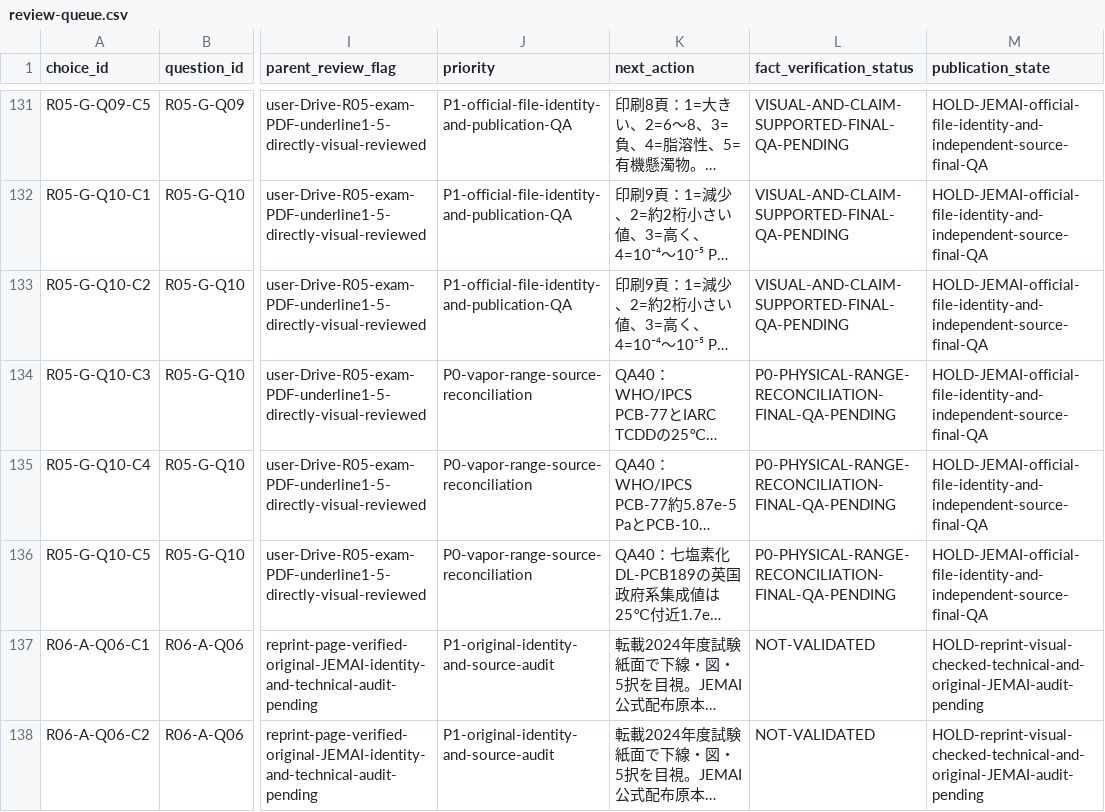
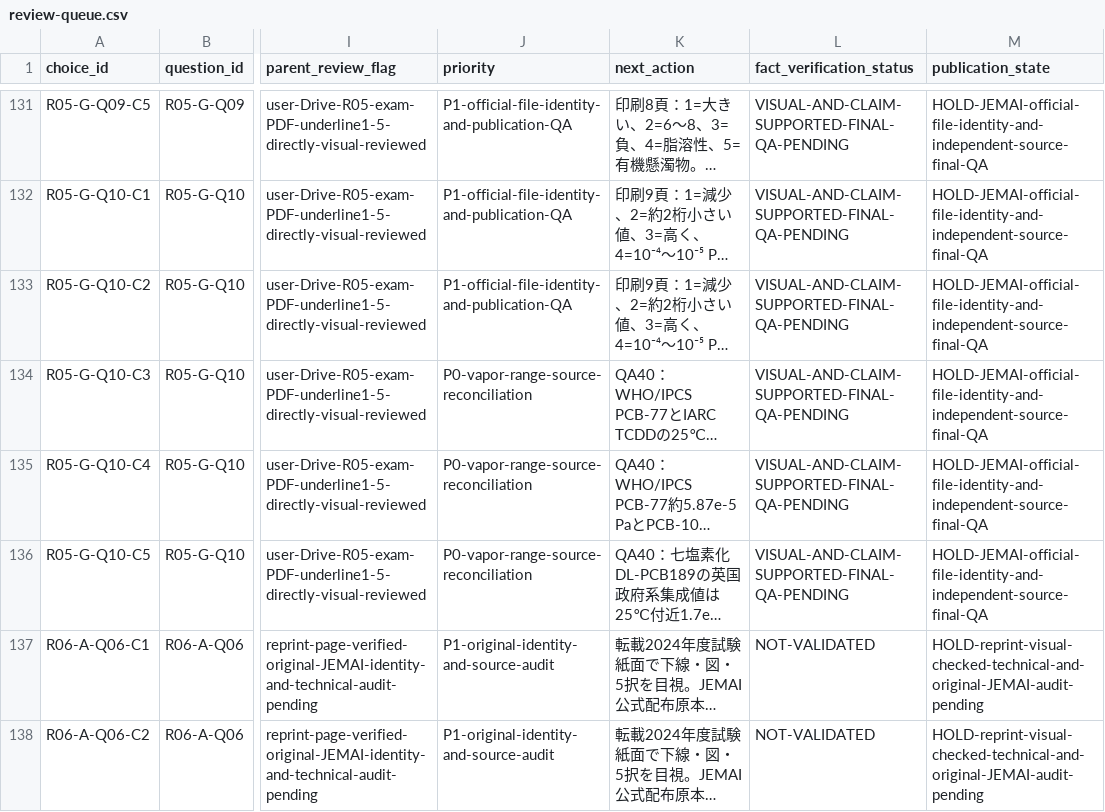
Before and after one commit to rhodanus2179/dioxin-studyware, a CSV file: docs/research/review-queue.csv, drawn as a sheet; only a part is shown, gaps mark what is left out; long unchanged cells end in …; the diff names each change by its address in the sheet, - before the commit and + after, or states it on an @@ line.

Commit message:
test: preserve established verification-state enum while retaining P0 priorities

```diff
--- a/docs/research/review-queue.csv
+++ b/docs/research/review-queue.csv
-L134:L136 (fact_verification_status): P0-PHYSICAL-RANGE-RECONCILIATION-FINAL-QA-PENDING
+L134:L136 (fact_verification_status): VISUAL-AND-CLAIM-SUPPORTED-FINAL-QA-PENDING
```
